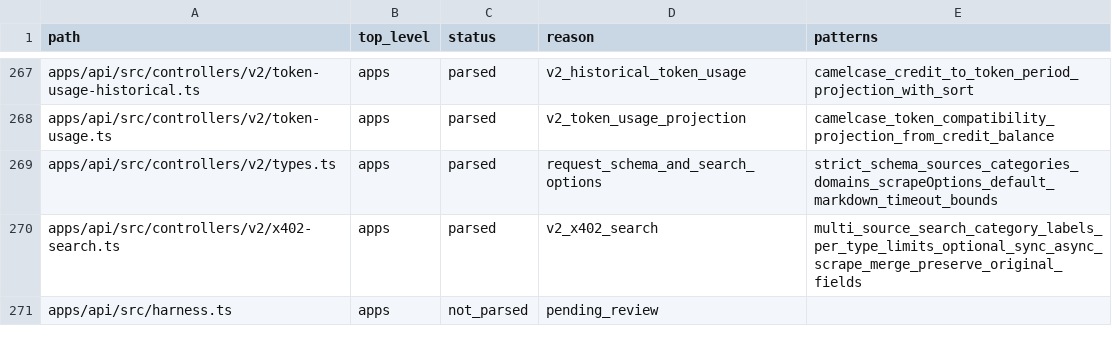
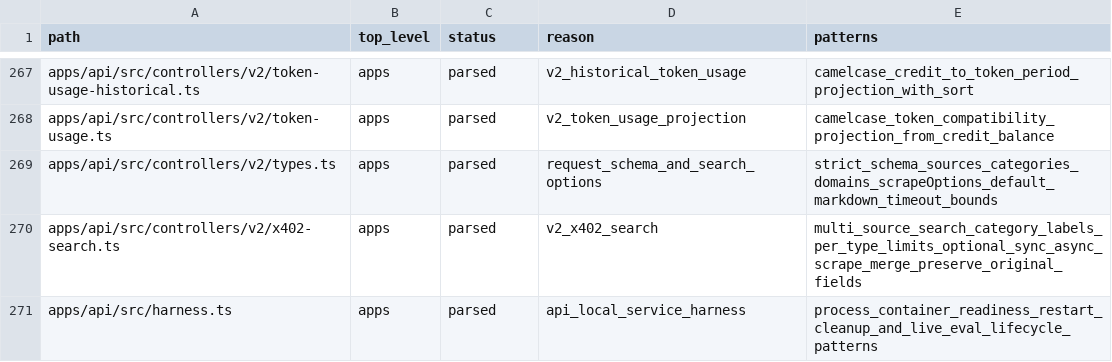
Before and after one commit to jakerslam/protheus, a TSV file: docs/workspace/FIRECRAWL_WEB_TOOLING_FILE_INVENTORY.tsv, drawn as a sheet; only a part is shown, gaps mark what is left out; the diff covers the shown part only.

Commit message:
docs(web): record firecrawl bootstrap patterns

```diff
--- a/docs/workspace/FIRECRAWL_WEB_TOOLING_FILE_INVENTORY.tsv
+++ b/docs/workspace/FIRECRAWL_WEB_TOOLING_FILE_INVENTORY.tsv
@@ -270,2 +270,2 @@ apps/api/src/controllers/v2/types.ts	apps	parsed	request_schema_and_search_optio
 apps/api/src/controllers/v2/x402-search.ts	apps	parsed	v2_x402_search	multi_source_search_category_labels_per_type_limits_optional_sync_async_scrape_merge_preserve_original_fields
-apps/api/src/harness.ts	apps	not_parsed	pending_review	
+apps/api/src/harness.ts	apps	parsed	api_local_service_harness	process_container_readiness_restart_cleanup_and_live_eval_lifecycle_patterns
```
Also changed, not shown: 18 edited cells elsewhere in this file, 1 other file.
